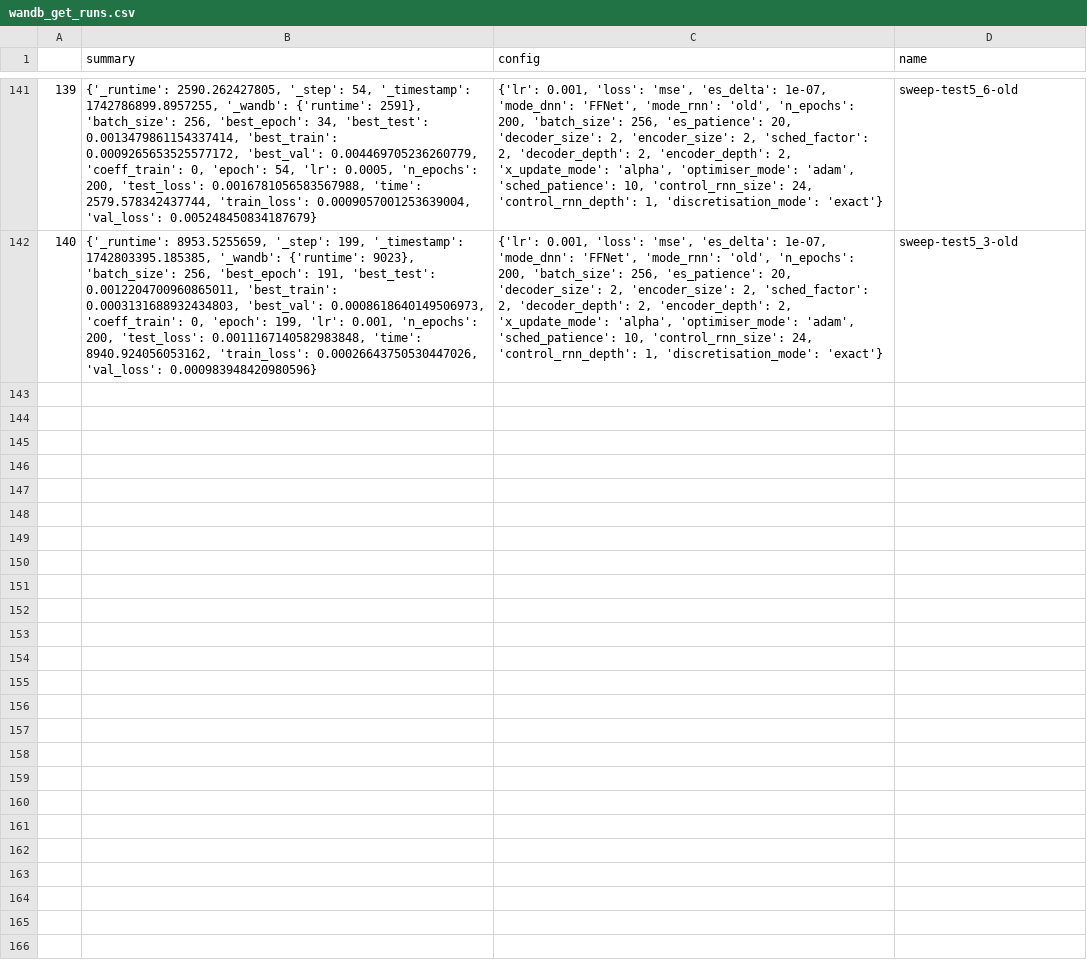
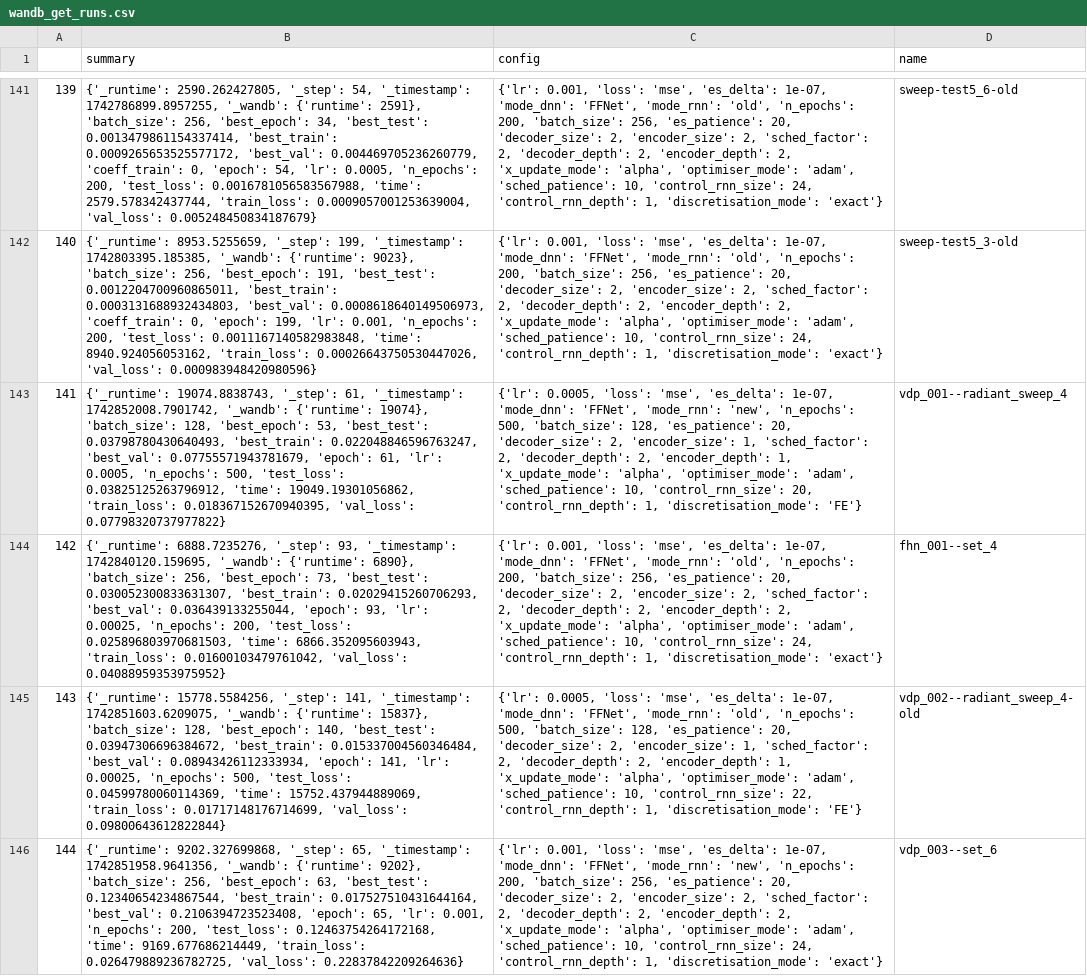
Before and after one commit to FiengoKineton/flumen-G, a CSV file: run_data/csv_files/wandb_get_runs.csv, drawn as a sheet; only a part is shown, gaps mark what is left out; the diff covers the shown part only; the diff names each change by its address in the sheet, - before the commit and + after, or states it on an @@ line.

```diff
--- a/run_data/csv_files/wandb_get_runs.csv
+++ b/run_data/csv_files/wandb_get_runs.csv
+row 143: 141 | {'_runtime': 19074.8838743, '_step': 61, '_timestamp': 1742852008.7901742, '_wandb': {'runtime': 19074}, 'batch_size': 128, 'best_epoch': 53, 'best_test': 0.03798780430640493, 'best_train': 0.022048846596763247, 'best_val': 0.07755571943781679, 'epoch': 61, 'lr': 0.0005, 'n_epochs': 500, 'test_loss': 0.03825125263796912, 'time': 19049.19301056862, 'train_loss': 0.018367152670940395, 'val_loss': 0.07798320737977822} | {'lr': 0.0005, 'loss': 'mse', 'es_delta': 1e-07, 'mode_dnn': 'FFNet', 'mode_rnn': 'new', 'n_epochs': 500, 'batch_size': 128, 'es_patience': 20, 'decoder_size': 2, 'encoder_size': 1, 'sched_factor': 2, 'decoder_depth': 2, 'encoder_depth': 1, 'x_update_mode': 'alpha', 'optimiser_mode': 'adam', 'sched_patience': 10, 'control_rnn_size': 20, 'control_rnn_depth': 1, 'discretisation_mode': 'FE'} | vdp_001--radiant_sweep_4
+row 144: 142 | {'_runtime': 6888.7235276, '_step': 93, '_timestamp': 1742840120.159695, '_wandb': {'runtime': 6890}, 'batch_size': 256, 'best_epoch': 73, 'best_test': 0.030052300833631307, 'best_train': 0.02029415260706293, 'best_val': 0.036439133255044, 'epoch': 93, 'lr': 0.00025, 'n_epochs': 200, 'test_loss': 0.025896803970681503, 'time': 6866.352095603943, 'train_loss': 0.01600103479761042, 'val_loss': 0.04088959353975952} | {'lr': 0.001, 'loss': 'mse', 'es_delta': 1e-07, 'mode_dnn': 'FFNet', 'mode_rnn': 'old', 'n_epochs': 200, 'batch_size': 256, 'es_patience': 20, 'decoder_size': 2, 'encoder_size': 2, 'sched_factor': 2, 'decoder_depth': 2, 'encoder_depth': 2, 'x_update_mode': 'alpha', 'optimiser_mode': 'adam', 'sched_patience': 10, 'control_rnn_size': 24, 'control_rnn_depth': 1, 'discretisation_mode': 'exact'} | fhn_001--set_4
+row 145: 143 | {'_runtime': 15778.5584256, '_step': 141, '_timestamp': 1742851603.6209075, '_wandb': {'runtime': 15837}, 'batch_size': 128, 'best_epoch': 140, 'best_test': 0.03947306696384672, 'best_train': 0.015337004560346484, 'best_val': 0.08943426112333934, 'epoch': 141, 'lr': 0.00025, 'n_epochs': 500, 'test_loss': 0.04599780060114369, 'time': 15752.437944889069, 'train_loss': 0.01717148176714699, 'val_loss': 0.09800643612822844} | {'lr': 0.0005, 'loss': 'mse', 'es_delta': 1e-07, 'mode_dnn': 'FFNet', 'mode_rnn': 'old', 'n_epochs': 500, 'batch_size': 128, 'es_patience': 20, 'decoder_size': 2, 'encoder_size': 1, 'sched_factor': 2, 'decoder_depth': 2, 'encoder_depth': 1, 'x_update_mode': 'alpha', 'optimiser_mode': 'adam', 'sched_patience': 10, 'control_rnn_size': 22, 'control_rnn_depth': 1, 'discretisation_mode': 'FE'} | vdp_002--radiant_sweep_4-old
+row 146: 144 | {'_runtime': 9202.327699868, '_step': 65, '_timestamp': 1742851958.9641356, '_wandb': {'runtime': 9202}, 'batch_size': 256, 'best_epoch': 63, 'best_test': 0.12340654234867544, 'best_train': 0.017527510431644164, 'best_val': 0.2106394723523408, 'epoch': 65, 'lr': 0.001, 'n_epochs': 200, 'test_loss': 0.12463754264172168, 'time': 9169.677686214449, 'train_loss': 0.026479889236782725, 'val_loss': 0.22837842209264636} | {'lr': 0.001, 'loss': 'mse', 'es_delta': 1e-07, 'mode_dnn': 'FFNet', 'mode_rnn': 'new', 'n_epochs': 200, 'batch_size': 256, 'es_patience': 20, 'decoder_size': 2, 'encoder_size': 2, 'sched_factor': 2, 'decoder_depth': 2, 'encoder_depth': 2, 'x_update_mode': 'alpha', 'optimiser_mode': 'adam', 'sched_patience': 10, 'control_rnn_size': 24, 'control_rnn_depth': 1, 'discretisation_mode': 'exact'} | vdp_003--set_6
```
Also changed, not shown: 3 added rows elsewhere in this file, 12 other files.
